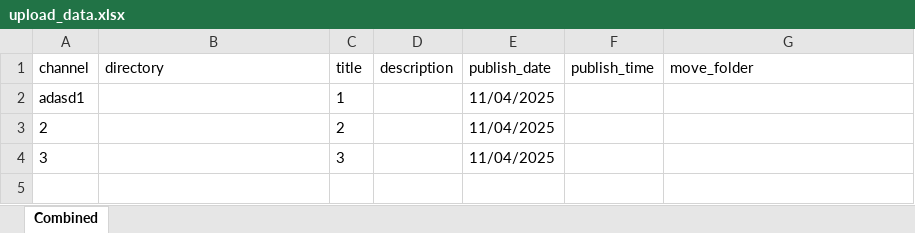
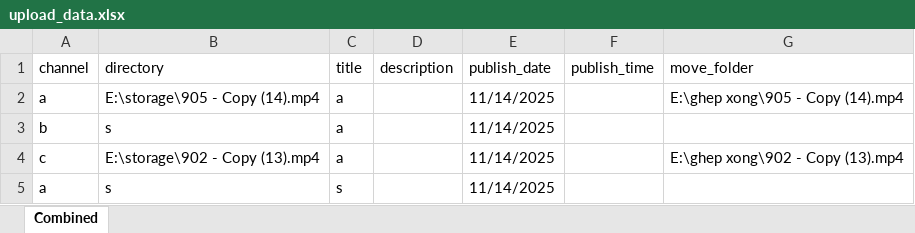
Before and after one commit to megumin123578/automation_app, an Excel workbook: upload_data.xlsx, sheet Combined, drawn as a sheet; values as stored, in another font and other column widths than the file's, no borders; removed rows and columns are numbered as before the commit, all else as after; the diff names each change by its address in the sheet, - before the commit and + after, or states it on an @@ line.

```diff
--- a/upload_data.xlsx (sheet Combined)
+++ b/upload_data.xlsx (sheet Combined)
-row 2: adasd1 |  | 1 |  | 11/04/2025
-row 3: 2 |  | 2 |  | 11/04/2025
-row 4: 3 |  | 3 |  | 11/04/2025
+row 2: a | E:\storage\905 - Copy (14).mp4 | a |  | 11/14/2025 |  | E:\ghep xong\905 - Copy (14).mp4
+row 3: b | s | a |  | 11/14/2025
+row 4: c | E:\storage\902 - Copy (13).mp4 | a |  | 11/14/2025 |  | E:\ghep xong\902 - Copy (13).mp4
+row 5: a | s | s |  | 11/14/2025
```
Also changed, not shown: upload/cringe.xlsx, 4 other files.
